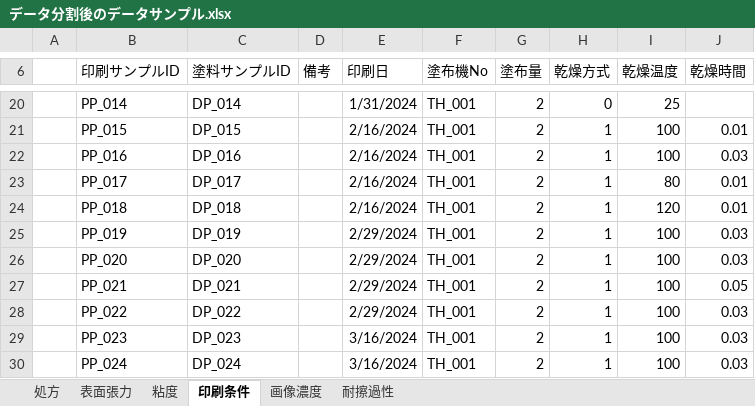
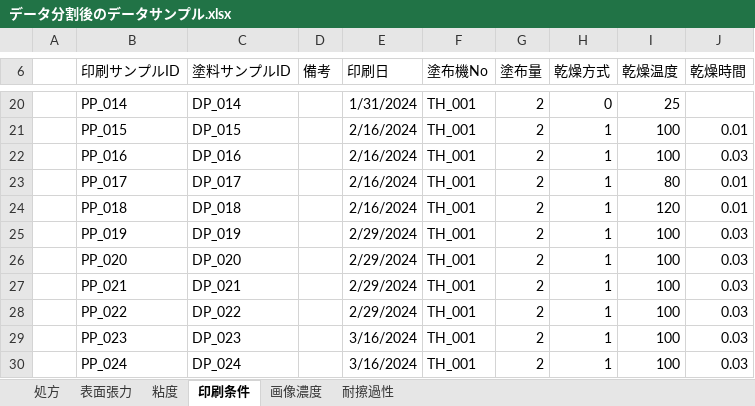
Before and after one commit to mipypf/practical-mi-guide, an Excel workbook: chapter5/input/データ分割後のデータサンプル.xlsx, sheet 印刷条件, drawn as a sheet; only a part is shown, gaps mark what is left out; values as stored, in another font and other column widths than the file's, no borders; table styles not drawn; the diff names each change by its address in the sheet, - before the commit and + after, or states it on an @@ line.

Commit message:
update chapter5 xlsx

```diff
--- a/chapter5/input/データ分割後のデータサンプル.xlsx (sheet 印刷条件)
+++ b/chapter5/input/データ分割後のデータサンプル.xlsx (sheet 印刷条件)
-J27 (乾燥時間): 0.05
+J27 (乾燥時間): 0.03
```
Also changed, not shown: 1 other file.
